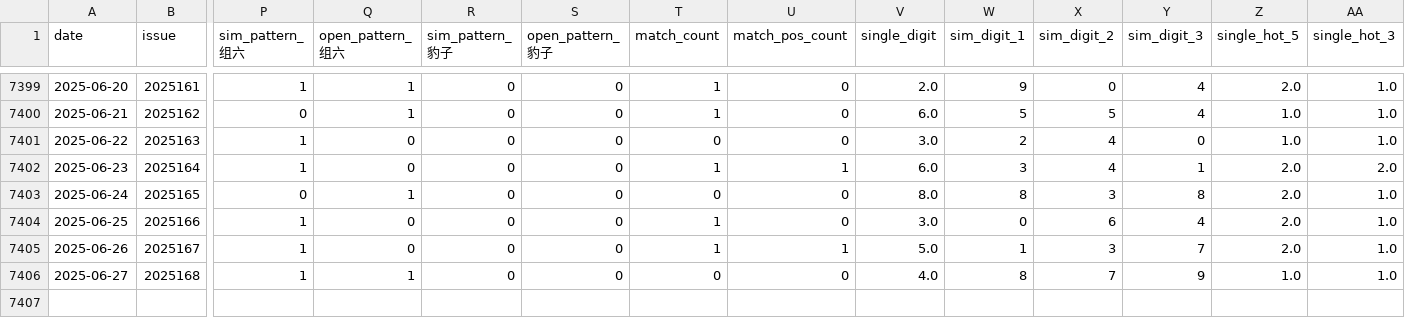
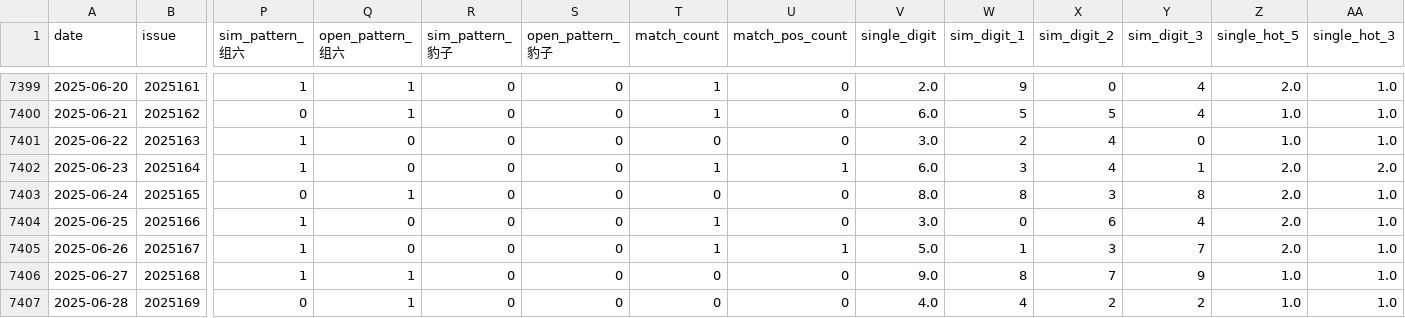
Before and after one commit to suwei8/Pinble3D_Predictor_v3, a CSV file: data/3d_shijihao_labels.csv, drawn as a sheet; only a part is shown, gaps mark what is left out; rows hold the shown columns only; the diff names each change by its address in the sheet, - before the commit and + after, or states it on an @@ line.

```diff
--- a/data/3d_shijihao_labels.csv
+++ b/data/3d_shijihao_labels.csv
-V7406 (single_digit): 4.0
+V7406 (single_digit): 9.0
+row 7407: 2025-06-28 | 2025169 | 0 | 1 | 0 | 0 | 0 | 0 | 4.0 | 4 | 2 | 2 | 1.0 | 1.0
```
